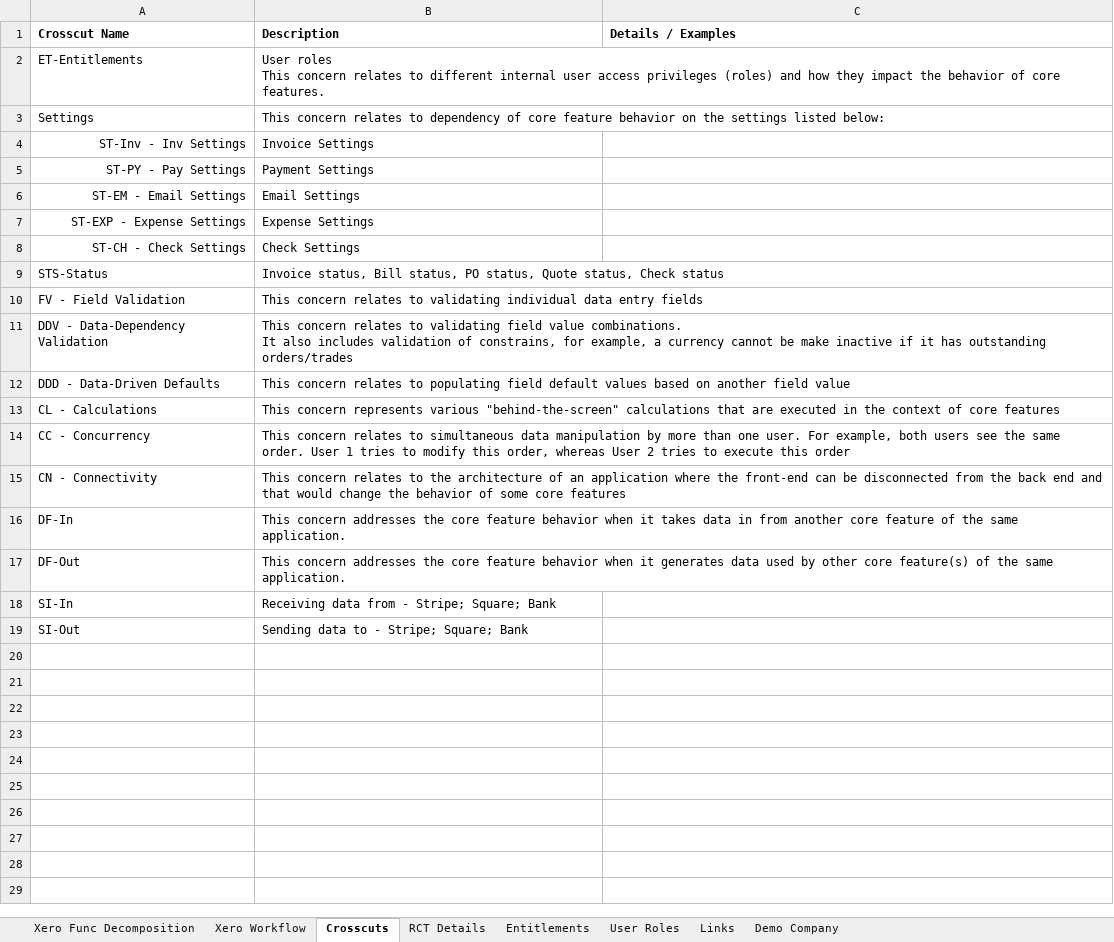
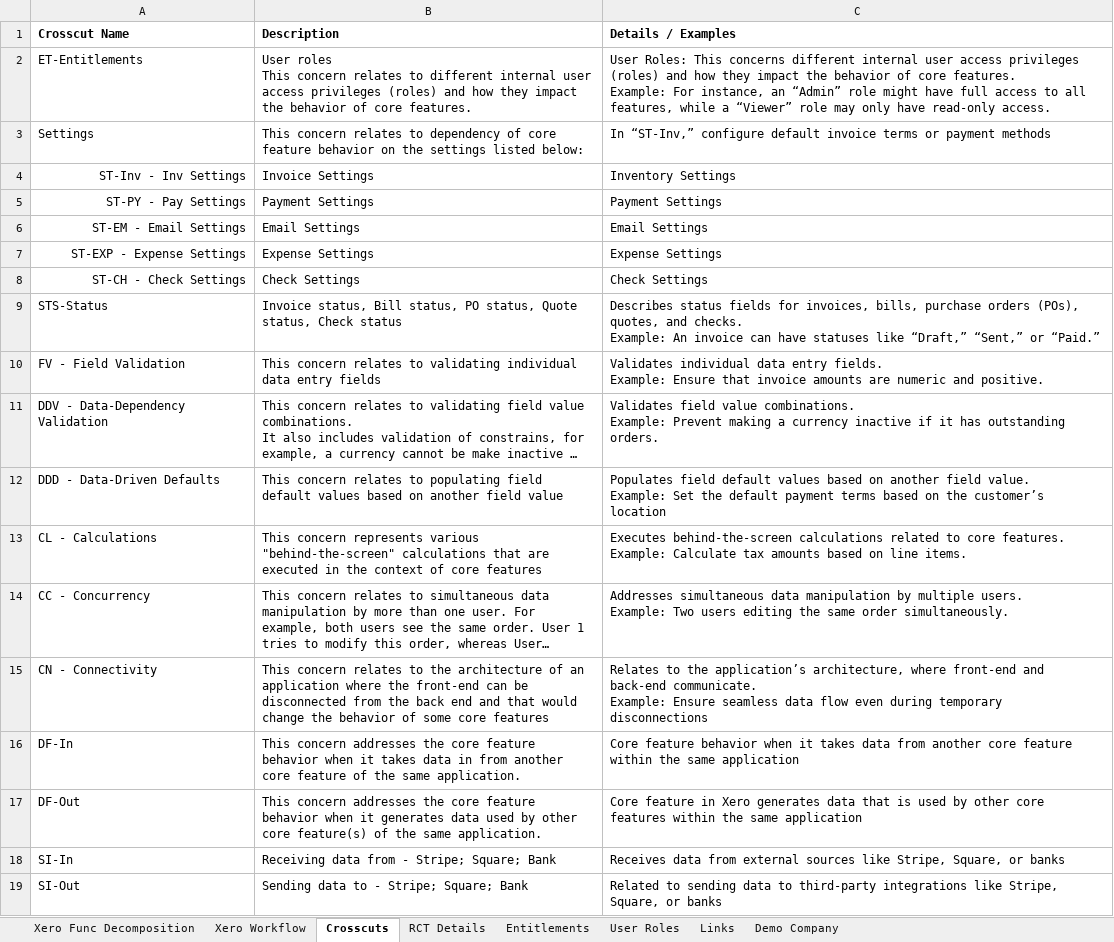
Before and after one commit to noelsamrouthu/CS631G_SoftwareVerification_Team1_Repo, an Excel workbook: Deliverables/Week4/Team1_RCT_Part1_v2.0.xlsx, sheet Crosscuts, drawn as a sheet; long unchanged cells end in …; values as stored, in another font and other column widths than the file's, no borders; ↵ is a line break in a cell; the diff names each change by its address in the sheet, - before the commit and + after, or states it on an @@ line.

```diff
--- a/Deliverables/Week4/Team1_RCT_Part1_v2.0.xlsx (sheet Crosscuts)
+++ b/Deliverables/Week4/Team1_RCT_Part1_v2.0.xlsx (sheet Crosscuts)
-C2 (Details / Examples): (empty)
+C2 (Details / Examples): User Roles: This concerns different internal user access privileges (roles) and how they impact the behavior of core features. ↵ Example: For instance, an “Admin” role might have full access to all features, while a “Viewer” role may only have read-only access.
-C3 (Details / Examples): (empty)
+C3 (Details / Examples): In “ST-Inv,” configure default invoice terms or payment methods
-C4 (Details / Examples): (empty)
+C4 (Details / Examples): Inventory Settings
-C5 (Details / Examples): (empty)
+C5 (Details / Examples): Payment Settings
-C6 (Details / Examples): (empty)
+C6 (Details / Examples): Email Settings
-C7 (Details / Examples): (empty)
+C7 (Details / Examples): Expense Settings
-C8 (Details / Examples): (empty)
+C8 (Details / Examples): Check Settings
-C9 (Details / Examples): (empty)
+C9 (Details / Examples): Describes status fields for invoices, bills, purchase orders (POs), quotes, and checks. ↵ Example: An invoice can have statuses like “Draft,” “Sent,” or “Paid.”
-C10 (Details / Examples): (empty)
+C10 (Details / Examples): Validates individual data entry fields. ↵ Example: Ensure that invoice amounts are numeric and positive.
-C11 (Details / Examples): (empty)
+C11 (Details / Examples): Validates field value combinations. ↵ Example: Prevent making a currency inactive if it has outstanding orders.
-C12 (Details / Examples): (empty)
+C12 (Details / Examples): Populates field default values based on another field value. ↵ Example: Set the default payment terms based on the customer’s location
-C13 (Details / Examples): (empty)
+C13 (Details / Examples): Executes behind-the-screen calculations related to core features. ↵ Example: Calculate tax amounts based on line items.
-C14 (Details / Examples): (empty)
+C14 (Details / Examples): Addresses simultaneous data manipulation by multiple users. ↵ Example: Two users editing the same order simultaneously.
-C15 (Details / Examples): (empty)
+C15 (Details / Examples): Relates to the application’s architecture, where front-end and back-end communicate. ↵ Example: Ensure seamless data flow even during temporary disconnections
-C16 (Details / Examples): (empty)
+C16 (Details / Examples): Core feature behavior when it takes data from another core feature within the same application
-C17 (Details / Examples): (empty)
+C17 (Details / Examples): Core feature in Xero generates data that is used by other core features within the same application
-C18 (Details / Examples): (empty)
+C18 (Details / Examples): Receives data from external sources like Stripe, Square, or banks
-C19 (Details / Examples): (empty)
+C19 (Details / Examples): Related to sending data to third-party integrations like Stripe, Square, or banks
```
Also changed, not shown: sheet RCT Details, 9 other files.
